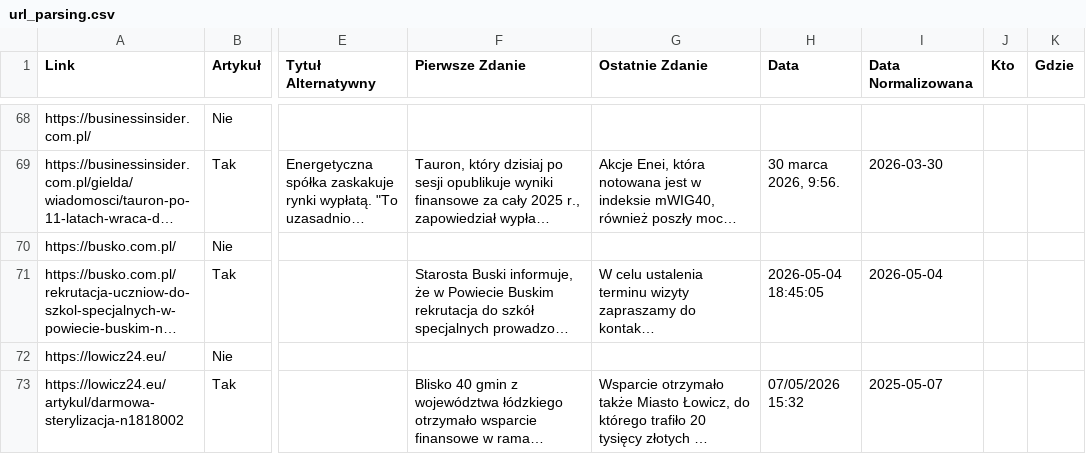
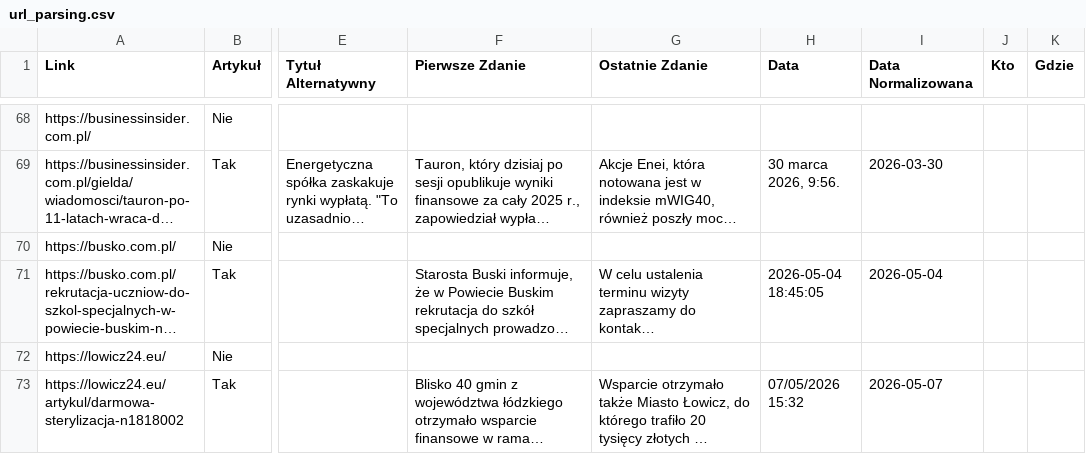
Before and after one commit to SzymonPajzert/koryta, a CSV file: data/scrapers/src/scrapers/article/test_data/url_parsing.csv, drawn as a sheet; only a part is shown, gaps mark what is left out; long unchanged cells end in …; the diff covers the shown part only; the diff names each change by its address in the sheet, - before the commit and + after, or states it on an @@ line.

Commit message:
Revert article URL parsing fixture changes

```diff
--- a/data/scrapers/src/scrapers/article/test_data/url_parsing.csv
+++ b/data/scrapers/src/scrapers/article/test_data/url_parsing.csv
-I73 (Data Normalizowana): 2025-05-07
+I73 (Data Normalizowana): 2026-05-07
```
Also changed, not shown: 1 removed row and 7 edited cells elsewhere in this file.
